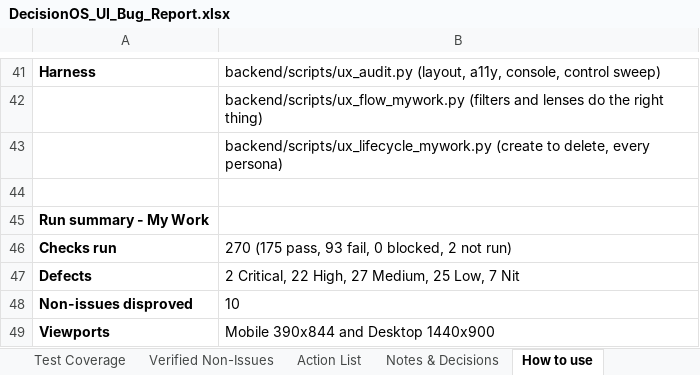
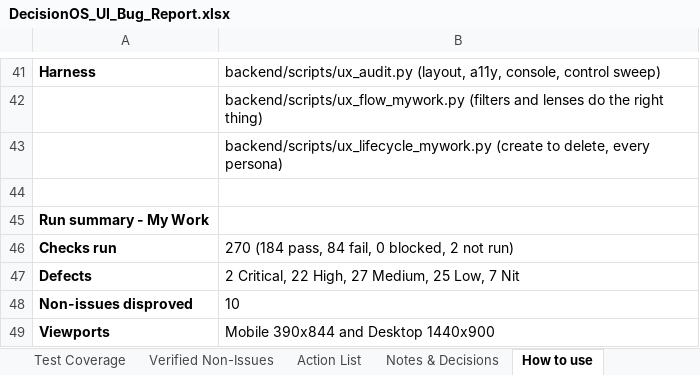
Before and after one commit to quazrelevate-god/DecisionOS, an Excel workbook: docs/DecisionOS_UI_Bug_Report.xlsx, sheet How to use, drawn as a sheet; only a part is shown, gaps mark what is left out; values as stored, in another font and other column widths than the file's, no borders; the diff names each change by its address in the sheet, - before the commit and + after, or states it on an @@ line.

```diff
--- a/docs/DecisionOS_UI_Bug_Report.xlsx (sheet How to use)
+++ b/docs/DecisionOS_UI_Bug_Report.xlsx (sheet How to use)
-B46: 270 (175 pass, 93 fail, 0 blocked, 2 not run)
+B46: 270 (184 pass, 84 fail, 0 blocked, 2 not run)
```
Also changed, not shown: sheet Test Coverage, sheet Bug Log, 2 other files.
